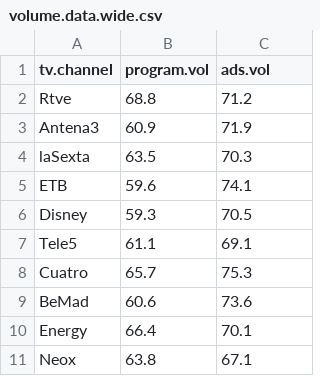
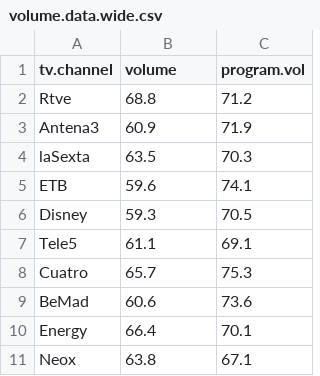
Before and after one commit to norberello/selected-datasets, a CSV file: files/volume.data.wide.csv, drawn as a sheet; the diff names each change by its address in the sheet, - before the commit and + after, or states it on an @@ line.

Commit message:
Add files via upload

```diff
--- a/files/volume.data.wide.csv
+++ b/files/volume.data.wide.csv
-B1: program.vol
+B1: volume
-C1: ads.vol
+C1: program.vol
```
